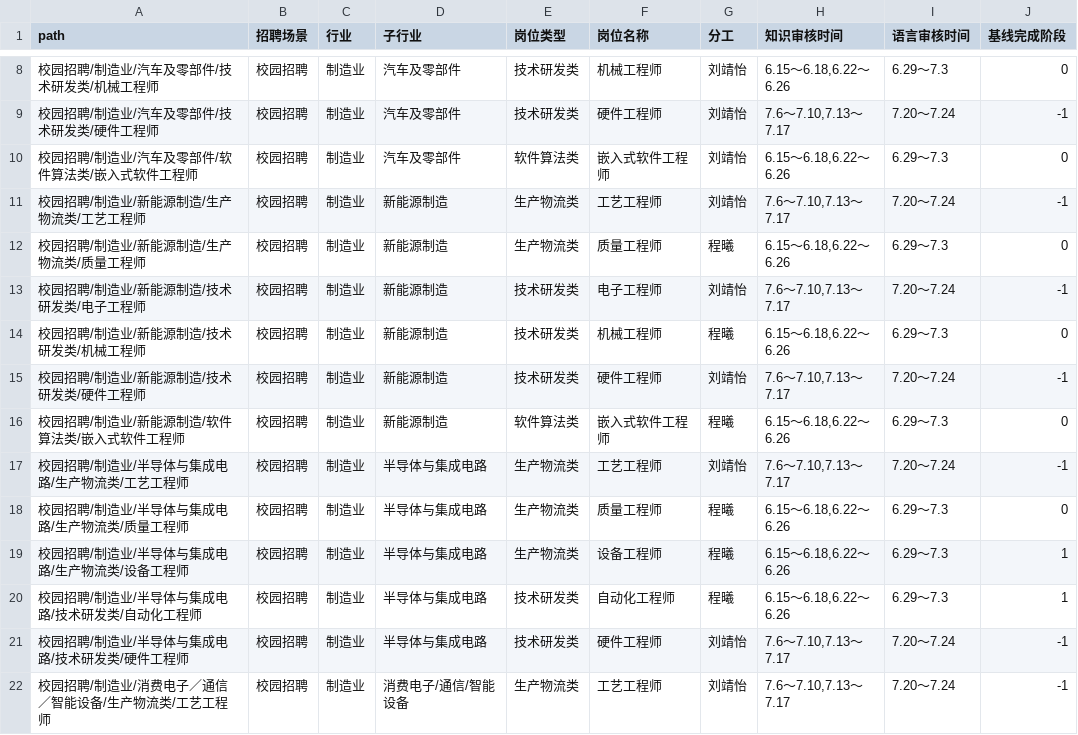
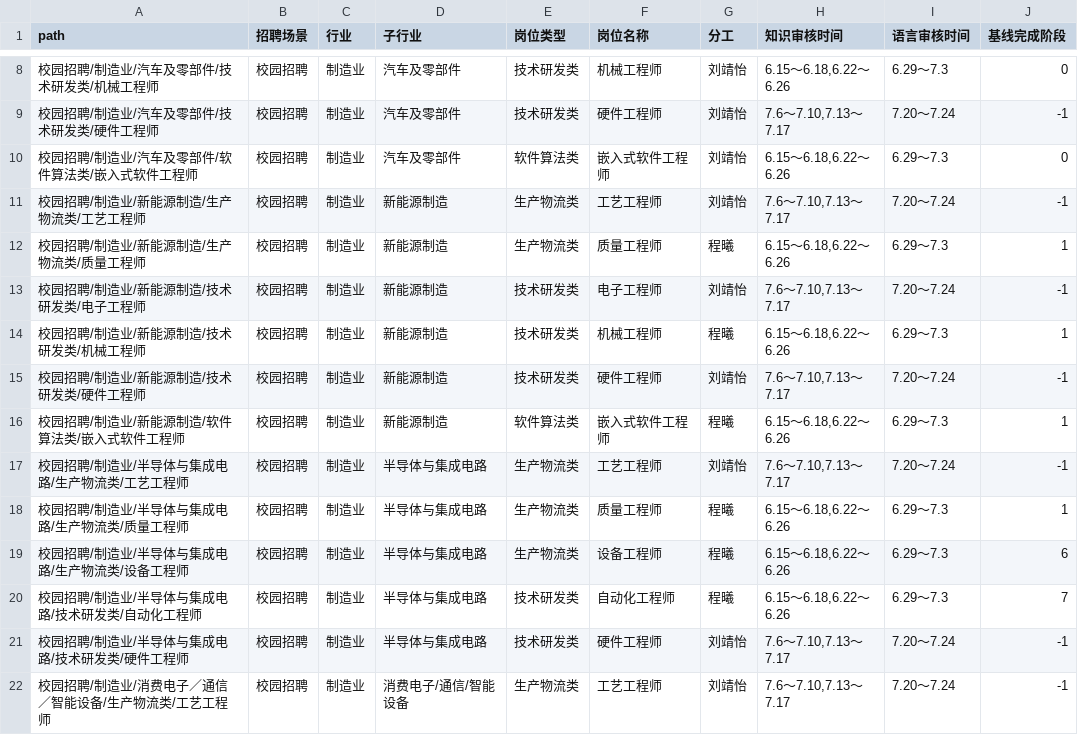
Before and after one commit to 0565cx/ai-question-review-progress, a CSV file: data/positions.csv, drawn as a sheet; only a part is shown, gaps mark what is left out.

Commit message:
按真实文件轮次校正基线进度
依据表格中解析出的全部 81 个附件的实际轮次，更新 data/positions.csv 基线：
- 半导体设备工程师→第6轮重出后审核通过、自动化工程师→第7轮，进度大幅前移
- 消费电子4岗位、新能源/半导体质量等岗位置为已上传题表
看板初始状态现已准确反映各岗位真实进度

```diff
--- a/data/positions.csv
+++ b/data/positions.csv
@@ -11,11 +11,11 @@ path,招聘场景,行业,子行业,岗位类型,岗位名称,分工,知识审核
 校园招聘/制造业/新能源制造/生产物流类/工艺工程师,校园招聘,制造业,新能源制造,生产物流类,工艺工程师,刘靖怡,"7.6～7.10,7.13～7.17",7.20～7.24,-1
-校园招聘/制造业/新能源制造/生产物流类/质量工程师,校园招聘,制造业,新能源制造,生产物流类,质量工程师,程曦,"6.15～6.18,6.22～6.26",6.29～7.3,0
+校园招聘/制造业/新能源制造/生产物流类/质量工程师,校园招聘,制造业,新能源制造,生产物流类,质量工程师,程曦,"6.15～6.18,6.22～6.26",6.29～7.3,1
 校园招聘/制造业/新能源制造/技术研发类/电子工程师,校园招聘,制造业,新能源制造,技术研发类,电子工程师,刘靖怡,"7.6～7.10,7.13～7.17",7.20～7.24,-1
-校园招聘/制造业/新能源制造/技术研发类/机械工程师,校园招聘,制造业,新能源制造,技术研发类,机械工程师,程曦,"6.15～6.18,6.22～6.26",6.29～7.3,0
+校园招聘/制造业/新能源制造/技术研发类/机械工程师,校园招聘,制造业,新能源制造,技术研发类,机械工程师,程曦,"6.15～6.18,6.22～6.26",6.29～7.3,1
 校园招聘/制造业/新能源制造/技术研发类/硬件工程师,校园招聘,制造业,新能源制造,技术研发类,硬件工程师,刘靖怡,"7.6～7.10,7.13～7.17",7.20～7.24,-1
-校园招聘/制造业/新能源制造/软件算法类/嵌入式软件工程师,校园招聘,制造业,新能源制造,软件算法类,嵌入式软件工程师,程曦,"6.15～6.18,6.22～6.26",6.29～7.3,0
+校园招聘/制造业/新能源制造/软件算法类/嵌入式软件工程师,校园招聘,制造业,新能源制造,软件算法类,嵌入式软件工程师,程曦,"6.15～6.18,6.22～6.26",6.29～7.3,1
 校园招聘/制造业/半导体与集成电路/生产物流类/工艺工程师,校园招聘,制造业,半导体与集成电路,生产物流类,工艺工程师,刘靖怡,"7.6～7.10,7.13～7.17",7.20～7.24,-1
-校园招聘/制造业/半导体与集成电路/生产物流类/质量工程师,校园招聘,制造业,半导体与集成电路,生产物流类,质量工程师,程曦,"6.15～6.18,6.22～6.26",6.29～7.3,0
-校园招聘/制造业/半导体与集成电路/生产物流类/设备工程师,校园招聘,制造业,半导体与集成电路,生产物流类,设备工程师,程曦,"6.15～6.18,6.22～6.26",6.29～7.3,1
-校园招聘/制造业/半导体与集成电路/技术研发类/自动化工程师,校园招聘,制造业,半导体与集成电路,技术研发类,自动化工程师,程曦,"6.15～6.18,6.22～6.26",6.29～7.3,1
+校园招聘/制造业/半导体与集成电路/生产物流类/质量工程师,校园招聘,制造业,半导体与集成电路,生产物流类,质量工程师,程曦,"6.15～6.18,6.22～6.26",6.29～7.3,1
+校园招聘/制造业/半导体与集成电路/生产物流类/设备工程师,校园招聘,制造业,半导体与集成电路,生产物流类,设备工程师,程曦,"6.15～6.18,6.22～6.26",6.29～7.3,6
+校园招聘/制造业/半导体与集成电路/技术研发类/自动化工程师,校园招聘,制造业,半导体与集成电路,技术研发类,自动化工程师,程曦,"6.15～6.18,6.22～6.26",6.29～7.3,7
 校园招聘/制造业/半导体与集成电路/技术研发类/硬件工程师,校园招聘,制造业,半导体与集成电路,技术研发类,硬件工程师,刘靖怡,"7.6～7.10,7.13～7.17",7.20～7.24,-1
```
Also changed, not shown: 1 other file.
